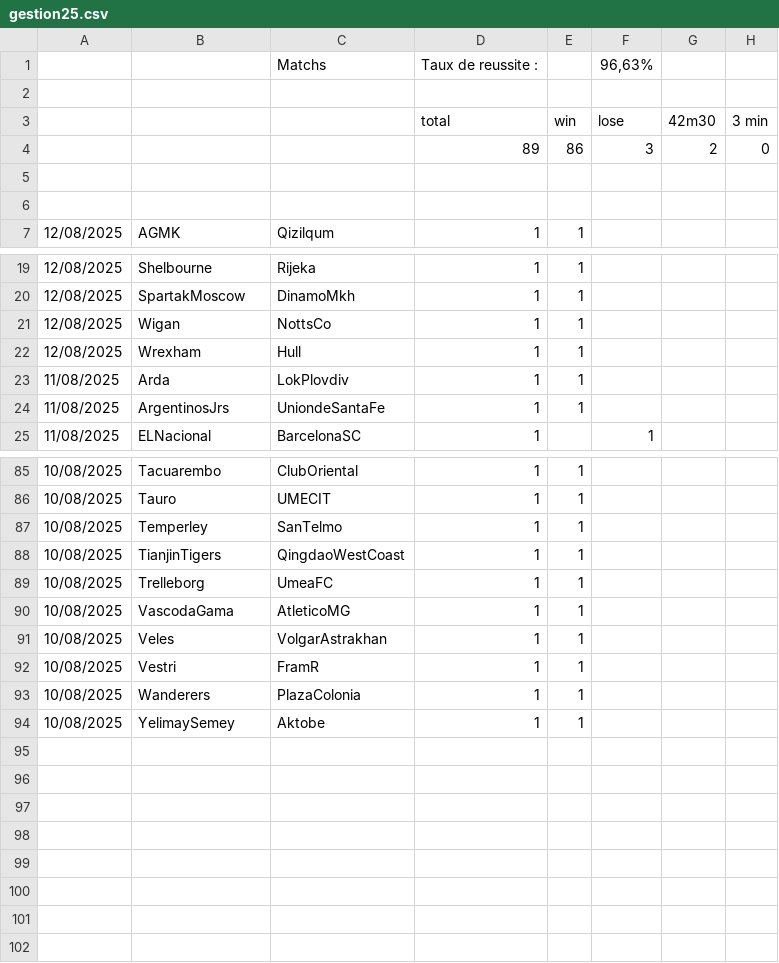
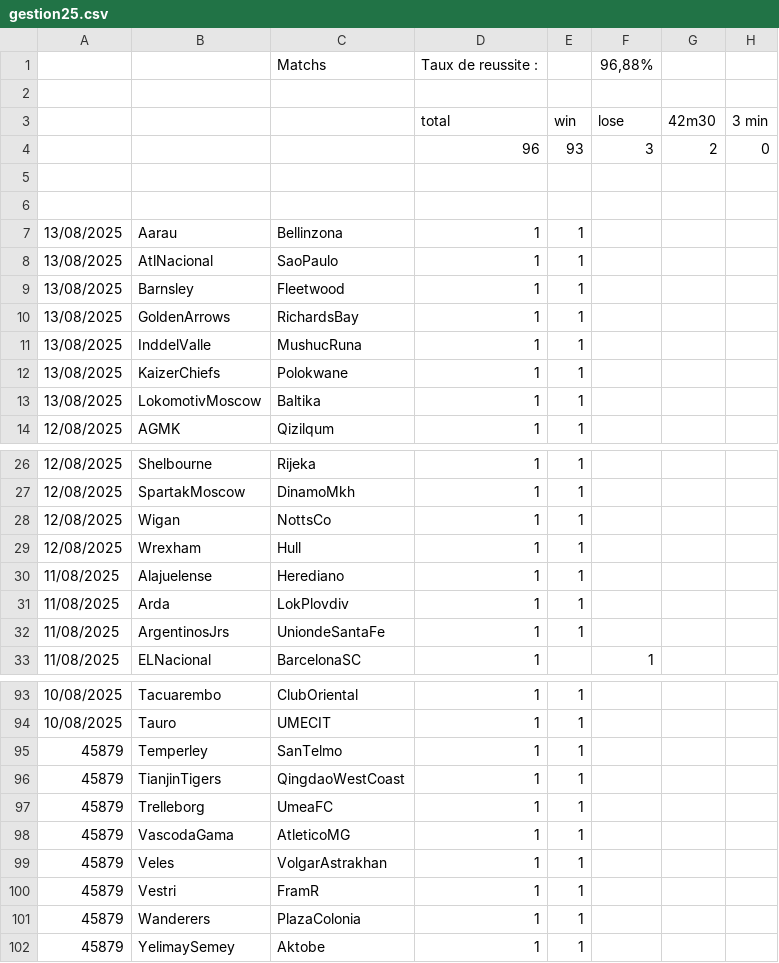
Before and after one commit to ericmc2408-dotcom/artscalping, a CSV file: gestion25.csv, drawn as a sheet; only a part is shown, gaps mark what is left out.

```diff
--- a/gestion25.csv
+++ b/gestion25.csv
@@ -1,7 +1,14 @@
-;;Matchs ;Taux de reussite :;;96,63%;;
+;;Matchs ;Taux de reussite :;;96,88%;;
 ;;;;;;;
 ;;;total;win;lose ;42m30;3 min
-;;;89;86;3;2;0
+;;;96;93;3;2;0
 ;;;;;;;
 ;;;;;;;
+13/08/2025;Aarau;Bellinzona;1;1;;;
+13/08/2025;AtlNacional;SaoPaulo;1;1;;;
+13/08/2025;Barnsley;Fleetwood;1;1;;;
+13/08/2025;GoldenArrows;RichardsBay;1;1;;;
+13/08/2025;InddelValle;MushucRuna;1;1;;;
+13/08/2025;KaizerChiefs;Polokwane;1;1;;;
+13/08/2025;LokomotivMoscow;Baltika;1;1;;;
 12/08/2025;AGMK;Qizilqum;1;1;;;
@@ -22,2 +29,3 @@
 12/08/2025;Wrexham;Hull;1;1;;;
+11/08/2025;Alajuelense;Herediano;1;1;;;
 11/08/2025;Arda;LokPlovdiv;1;1;;;
@@ -86,9 +94,9 @@
 10/08/2025;Tauro;UMECIT;1;1;;;
-10/08/2025;Temperley;SanTelmo;1;1;;;
-10/08/2025;TianjinTigers;QingdaoWestCoast;1;1;;;
-10/08/2025;Trelleborg;UmeaFC;1;1;;;
-10/08/2025;VascodaGama;AtleticoMG;1;1;;;
-10/08/2025;Veles;VolgarAstrakhan;1;1;;;
-10/08/2025;Vestri;FramR;1;1;;;
-10/08/2025;Wanderers;PlazaColonia;1;1;;;
-10/08/2025;YelimaySemey;Aktobe;1;1;;;
+45879;Temperley;SanTelmo;1;1;;;
+45879;TianjinTigers;QingdaoWestCoast;1;1;;;
+45879;Trelleborg;UmeaFC;1;1;;;
+45879;VascodaGama;AtleticoMG;1;1;;;
+45879;Veles;VolgarAstrakhan;1;1;;;
+45879;Vestri;FramR;1;1;;;
+45879;Wanderers;PlazaColonia;1;1;;;
+45879;YelimaySemey;Aktobe;1;1;;;
```
Also changed, not shown: gestion45.csv, gestion451.csv.
